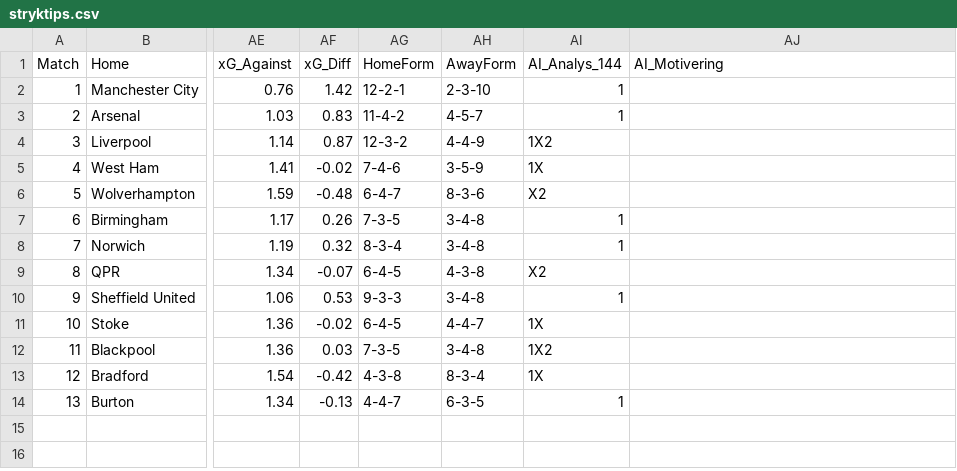
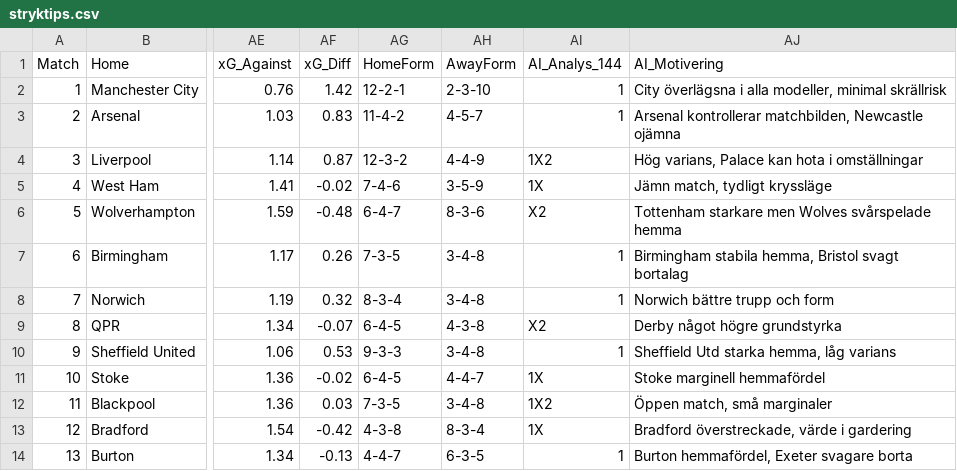
Before and after one commit to JulleFibonacci/stryktipsdata-csv, a CSV file: stryktips.csv, drawn as a sheet; only a part is shown, gaps mark what is left out; the diff names each change by its address in the sheet, - before the commit and + after, or states it on an @@ line.

Commit message:
Update stryktips.csv

```diff
--- a/stryktips.csv
+++ b/stryktips.csv
-AJ2 (AI_Motivering): (empty)
+AJ2 (AI_Motivering): City överlägsna i alla modeller, minimal skrällrisk
-AJ3 (AI_Motivering): (empty)
+AJ3 (AI_Motivering): Arsenal kontrollerar matchbilden, Newcastle ojämna
-AJ4 (AI_Motivering): (empty)
+AJ4 (AI_Motivering): Hög varians, Palace kan hota i omställningar
-AJ5 (AI_Motivering): (empty)
+AJ5 (AI_Motivering): Jämn match, tydligt kryssläge
-AJ6 (AI_Motivering): (empty)
+AJ6 (AI_Motivering): Tottenham starkare men Wolves svårspelade hemma
-AJ7 (AI_Motivering): (empty)
+AJ7 (AI_Motivering): Birmingham stabila hemma, Bristol svagt bortalag
-AJ8 (AI_Motivering): (empty)
+AJ8 (AI_Motivering): Norwich bättre trupp och form
-AJ9 (AI_Motivering): (empty)
+AJ9 (AI_Motivering): Derby något högre grundstyrka
-AJ10 (AI_Motivering): (empty)
+AJ10 (AI_Motivering): Sheffield Utd starka hemma, låg varians
-AJ11 (AI_Motivering): (empty)
+AJ11 (AI_Motivering): Stoke marginell hemmafördel
-AJ12 (AI_Motivering): (empty)
+AJ12 (AI_Motivering): Öppen match, små marginaler
-AJ13 (AI_Motivering): (empty)
+AJ13 (AI_Motivering): Bradford överstreckade, värde i gardering
-AJ14 (AI_Motivering): (empty)
+AJ14 (AI_Motivering): Burton hemmafördel, Exeter svagare borta
```
